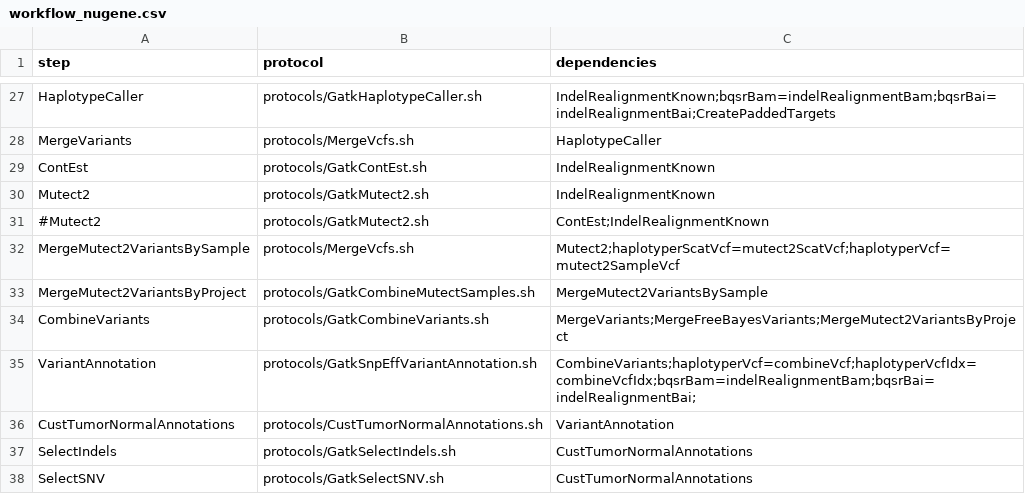
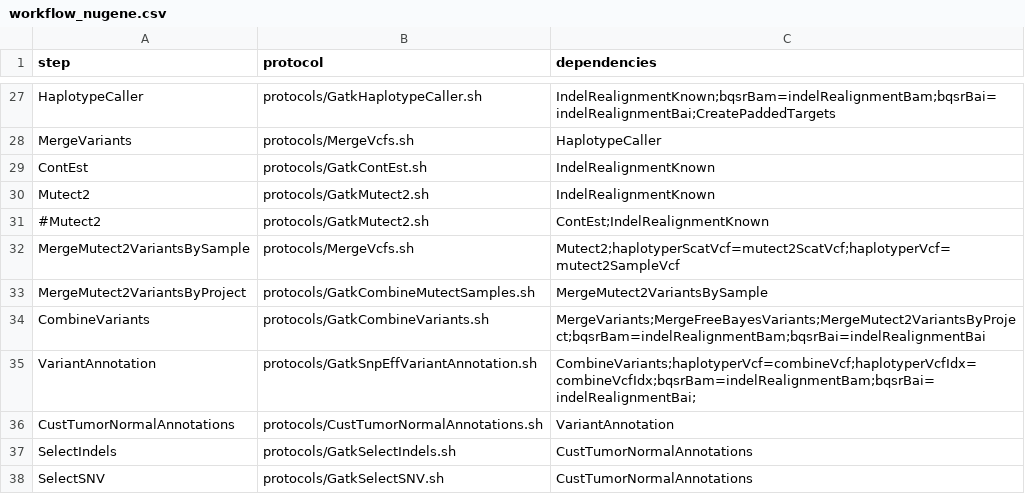
Before and after one commit to mmterpstra/molgenis-c5-TumorNormal, a CSV file: workflow_nugene.csv, drawn as a sheet; only a part is shown, gaps mark what is left out.

Commit message:
Updates to gatk, iontorrent and variant merging

```diff
--- a/workflow_nugene.csv
+++ b/workflow_nugene.csv
@@ -33,3 +33,3 @@ MergeMutect2VariantsBySample,protocols/MergeVcfs.sh,Mutect2;haplotyperScatVcf=mu
 MergeMutect2VariantsByProject,protocols/GatkCombineMutectSamples.sh,MergeMutect2VariantsBySample
-CombineVariants,protocols/GatkCombineVariants.sh,MergeVariants;MergeFreeBayesVariants;MergeMutect2VariantsByProject
+CombineVariants,protocols/GatkCombineVariants.sh,MergeVariants;MergeFreeBayesVariants;MergeMutect2VariantsByProject;bqsrBam=indelRealignmentBam;bqsrBai=indelRealignmentBai
 VariantAnnotation,protocols/GatkSnpEffVariantAnnotation.sh,CombineVariants;haplotyperVcf=combineVcf;haplotyperVcfIdx=combineVcfIdx;bqsrBam=indelRealignmentBam;bqsrBai=indelRealignmentBai;
```
Also changed, not shown: peregrine.siteconfig.csv, umcg.siteconfig.csv, 4 other files.
